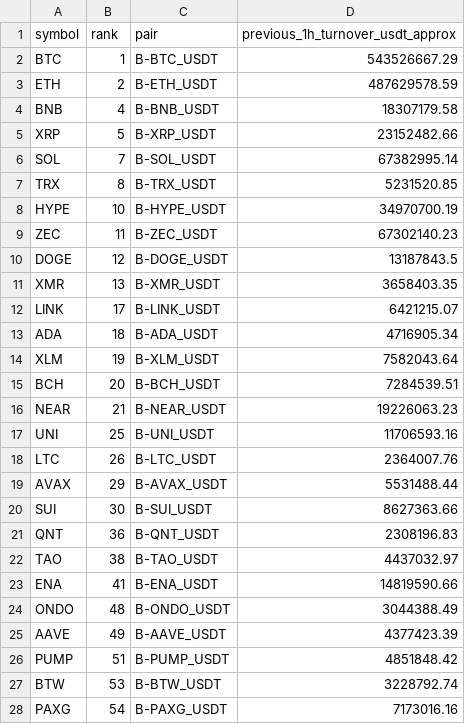
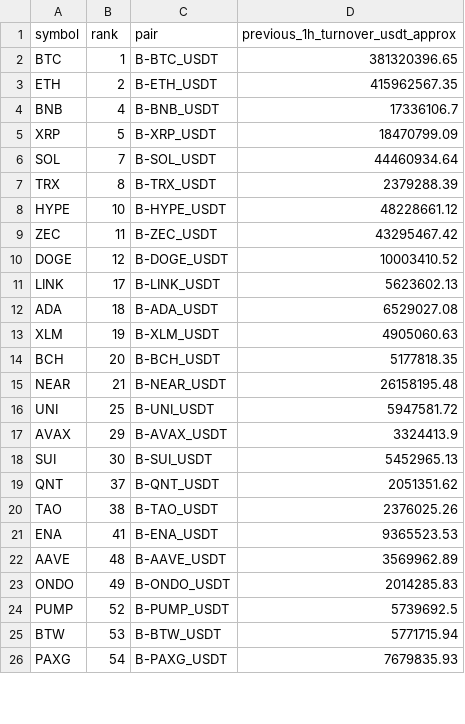
Before and after one commit to jharajesh1210/Guruji, a CSV file: TOP100_CRIPTO_AMC_POC_universe.csv, drawn as a sheet; only a part is shown; the diff covers the shown part only.

```diff
--- a/TOP100_CRIPTO_AMC_POC_universe.csv
+++ b/TOP100_CRIPTO_AMC_POC_universe.csv
@@ -1,28 +1,26 @@
 symbol,rank,pair,previous_1h_turnover_usdt_approx
-BTC,1,B-BTC_USDT,543526667.29
-ETH,2,B-ETH_USDT,487629578.59
-BNB,4,B-BNB_USDT,18307179.58
-XRP,5,B-XRP_USDT,23152482.66
-SOL,7,B-SOL_USDT,67382995.14
-TRX,8,B-TRX_USDT,5231520.85
-HYPE,10,B-HYPE_USDT,34970700.19
-ZEC,11,B-ZEC_USDT,67302140.23
-DOGE,12,B-DOGE_USDT,13187843.5
-XMR,13,B-XMR_USDT,3658403.35
-LINK,17,B-LINK_USDT,6421215.07
-ADA,18,B-ADA_USDT,4716905.34
-XLM,19,B-XLM_USDT,7582043.64
-BCH,20,B-BCH_USDT,7284539.51
-NEAR,21,B-NEAR_USDT,19226063.23
-UNI,25,B-UNI_USDT,11706593.16
-LTC,26,B-LTC_USDT,2364007.76
-AVAX,29,B-AVAX_USDT,5531488.44
-SUI,30,B-SUI_USDT,8627363.66
-QNT,36,B-QNT_USDT,2308196.83
-TAO,38,B-TAO_USDT,4437032.97
-ENA,41,B-ENA_USDT,14819590.66
-ONDO,48,B-ONDO_USDT,3044388.49
-AAVE,49,B-AAVE_USDT,4377423.39
-PUMP,51,B-PUMP_USDT,4851848.42
-BTW,53,B-BTW_USDT,3228792.74
-PAXG,54,B-PAXG_USDT,7173016.16
+BTC,1,B-BTC_USDT,381320396.65
+ETH,2,B-ETH_USDT,415962567.35
+BNB,4,B-BNB_USDT,17336106.7
+XRP,5,B-XRP_USDT,18470799.09
+SOL,7,B-SOL_USDT,44460934.64
+TRX,8,B-TRX_USDT,2379288.39
+HYPE,10,B-HYPE_USDT,48228661.12
+ZEC,11,B-ZEC_USDT,43295467.42
+DOGE,12,B-DOGE_USDT,10003410.52
+LINK,17,B-LINK_USDT,5623602.13
+ADA,18,B-ADA_USDT,6529027.08
+XLM,19,B-XLM_USDT,4905060.63
+BCH,20,B-BCH_USDT,5177818.35
+NEAR,21,B-NEAR_USDT,26158195.48
+UNI,25,B-UNI_USDT,5947581.72
+AVAX,29,B-AVAX_USDT,3324413.9
+SUI,30,B-SUI_USDT,5452965.13
+QNT,37,B-QNT_USDT,2051351.62
+TAO,38,B-TAO_USDT,2376025.26
+ENA,41,B-ENA_USDT,9365523.53
+AAVE,48,B-AAVE_USDT,3569962.89
+ONDO,49,B-ONDO_USDT,2014285.83
+PUMP,52,B-PUMP_USDT,5739692.5
+BTW,53,B-BTW_USDT,5771715.94
+PAXG,54,B-PAXG_USDT,7679835.93
```
Also changed, not shown: 1 added row, 4 removed rows and 4 edited cells elsewhere in this file, 1 other file.
